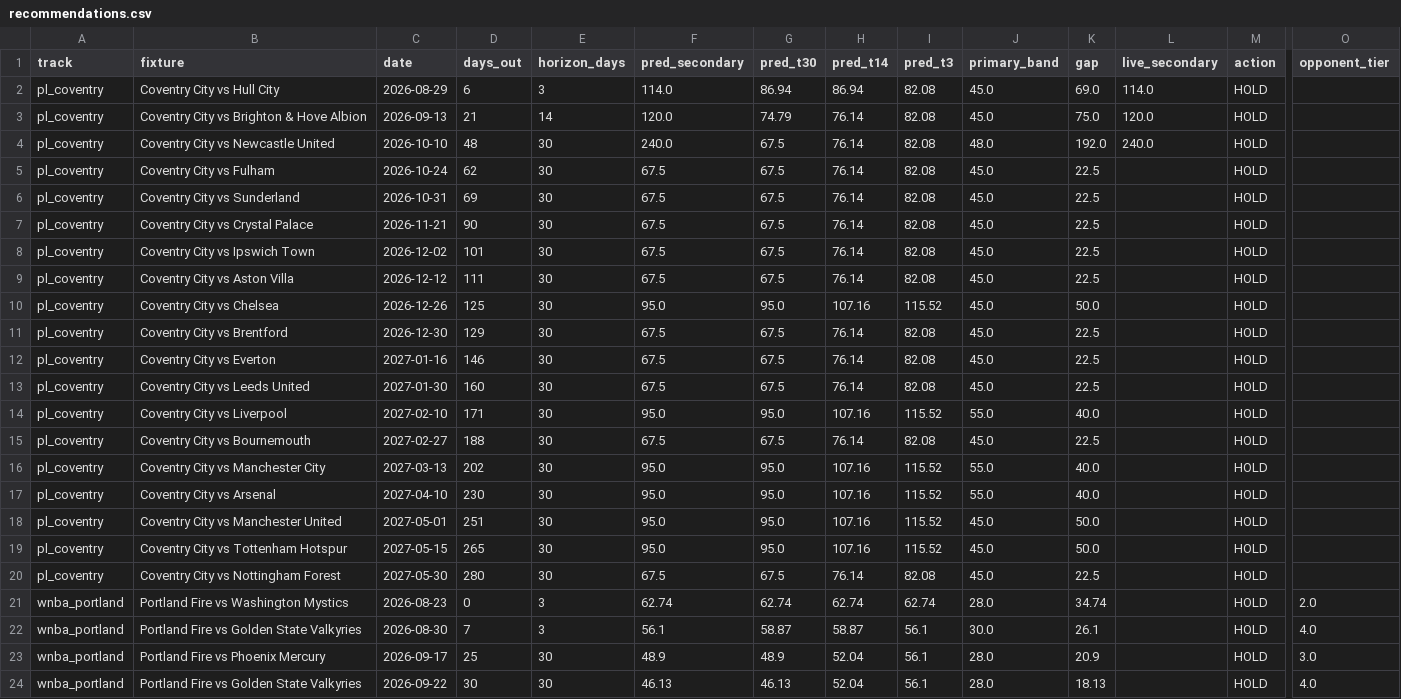
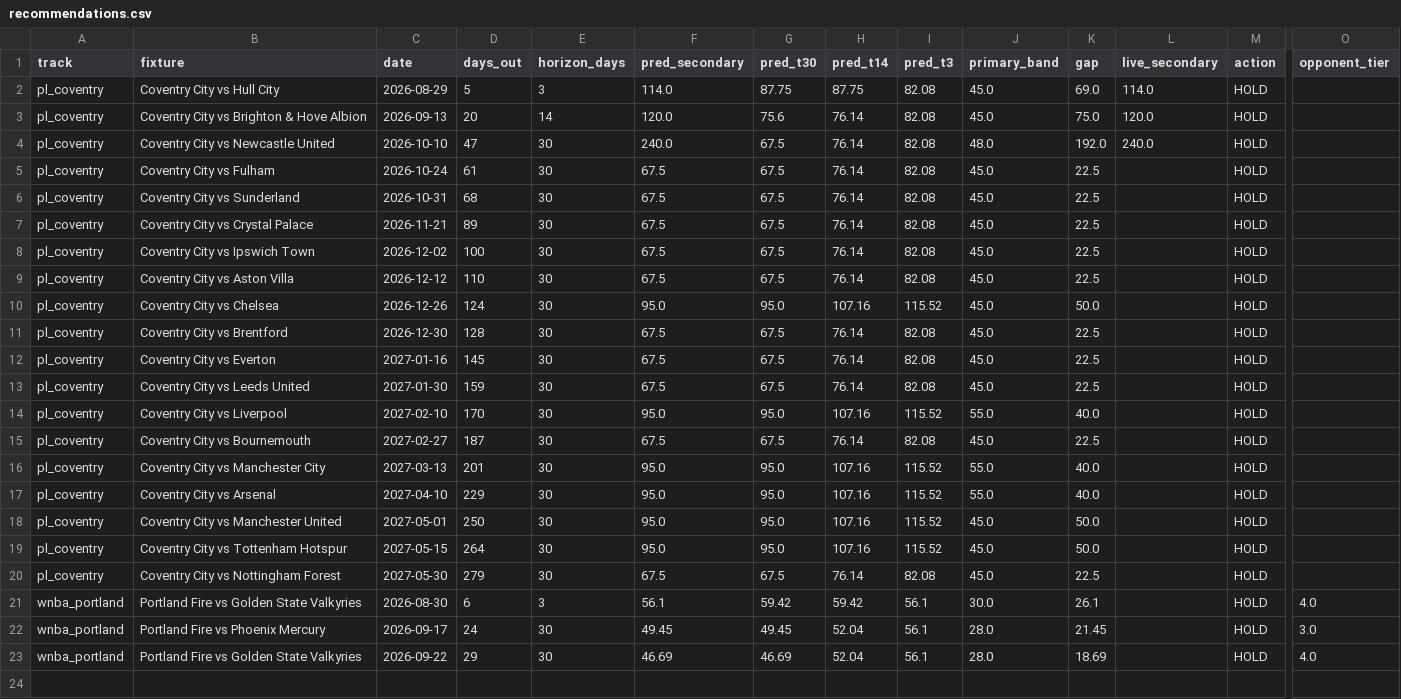
Before and after one commit to colbymorris08/ticketpricemodel, a CSV file: results/recommendations.csv, drawn as a sheet; only a part is shown, gaps mark what is left out; removed rows and columns are numbered as before the commit, all else as after; rows hold the shown columns only; the diff names each change by its address in the sheet, - before the commit and + after, or states it on an @@ line.

```diff
--- a/results/recommendations.csv
+++ b/results/recommendations.csv
-D2 (days_out): 6
+D2 (days_out): 5
-G2 (pred_t30): 86.94
+G2 (pred_t30): 87.75
-H2 (pred_t14): 86.94
+H2 (pred_t14): 87.75
-D3 (days_out): 21
+D3 (days_out): 20
-G3 (pred_t30): 74.79
+G3 (pred_t30): 75.6
-D4 (days_out): 48
+D4 (days_out): 47
-D5 (days_out): 62
+D5 (days_out): 61
-D6 (days_out): 69
+D6 (days_out): 68
-D7 (days_out): 90
+D7 (days_out): 89
-D8 (days_out): 101
+D8 (days_out): 100
-D9 (days_out): 111
+D9 (days_out): 110
-D10 (days_out): 125
+D10 (days_out): 124
-D11 (days_out): 129
+D11 (days_out): 128
-D12 (days_out): 146
+D12 (days_out): 145
-D13 (days_out): 160
+D13 (days_out): 159
-D14 (days_out): 171
+D14 (days_out): 170
-D15 (days_out): 188
+D15 (days_out): 187
-D16 (days_out): 202
+D16 (days_out): 201
-D17 (days_out): 230
+D17 (days_out): 229
-D18 (days_out): 251
+D18 (days_out): 250
-D19 (days_out): 265
+D19 (days_out): 264
-D20 (days_out): 280
+D20 (days_out): 279
-row 21: wnba_portland | Portland Fire vs Washington Mystics | 2026-08-23 | 0 | 3 | 62.74 | 62.74 | 62.74 | 62.74 | 28.0 | 34.74 |  | HOLD | 2.0
-D21 (days_out): 7
+D21 (days_out): 6
-G21 (pred_t30): 58.87
+G21 (pred_t30): 59.42
-H21 (pred_t14): 58.87
+H21 (pred_t14): 59.42
-D22 (days_out): 25
+D22 (days_out): 24
-F22 (pred_secondary): 48.9
+F22 (pred_secondary): 49.45
-G22 (pred_t30): 48.9
+G22 (pred_t30): 49.45
-K22 (gap): 20.9
+K22 (gap): 21.45
-D23 (days_out): 30
+D23 (days_out): 29
-F23 (pred_secondary): 46.13
+F23 (pred_secondary): 46.69
-G23 (pred_t30): 46.13
+G23 (pred_t30): 46.69
-K23 (gap): 18.13
+K23 (gap): 18.69
```
Also changed, not shown: 4 other files.
